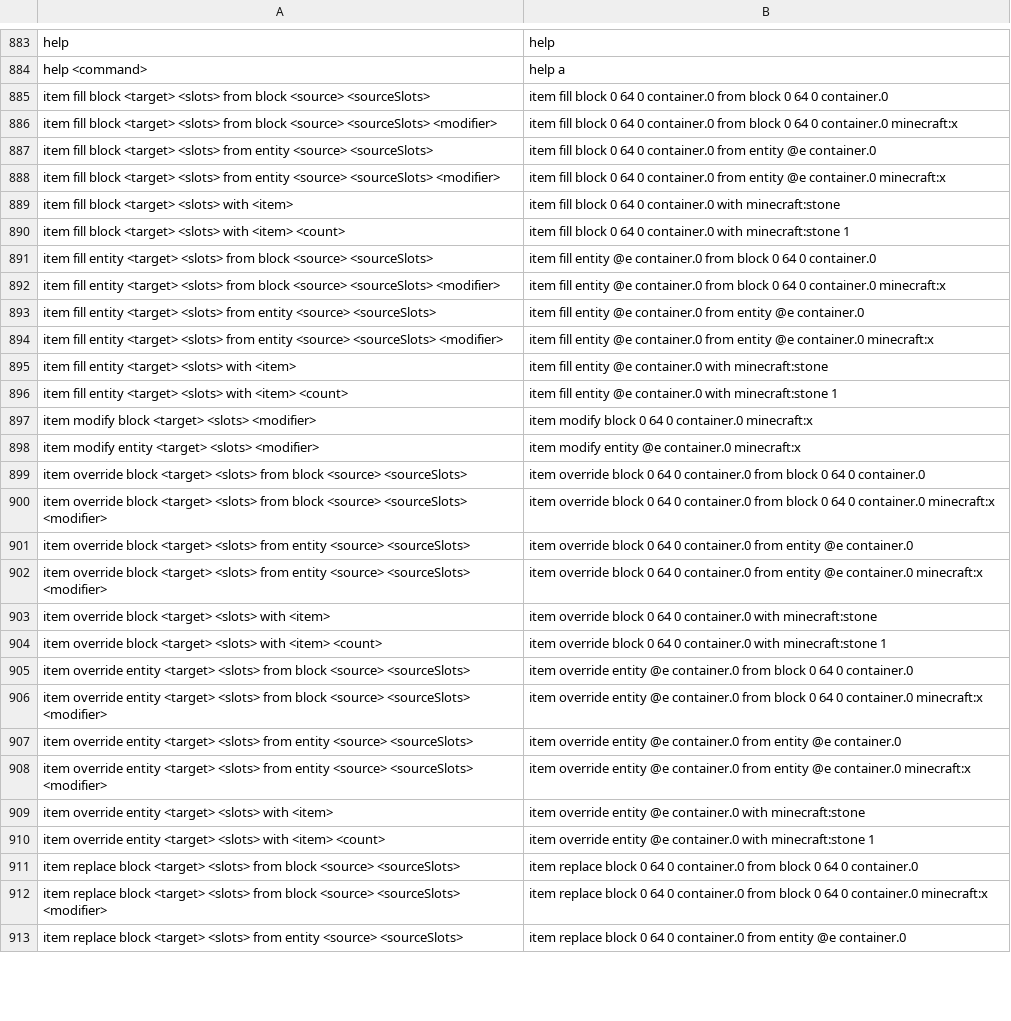
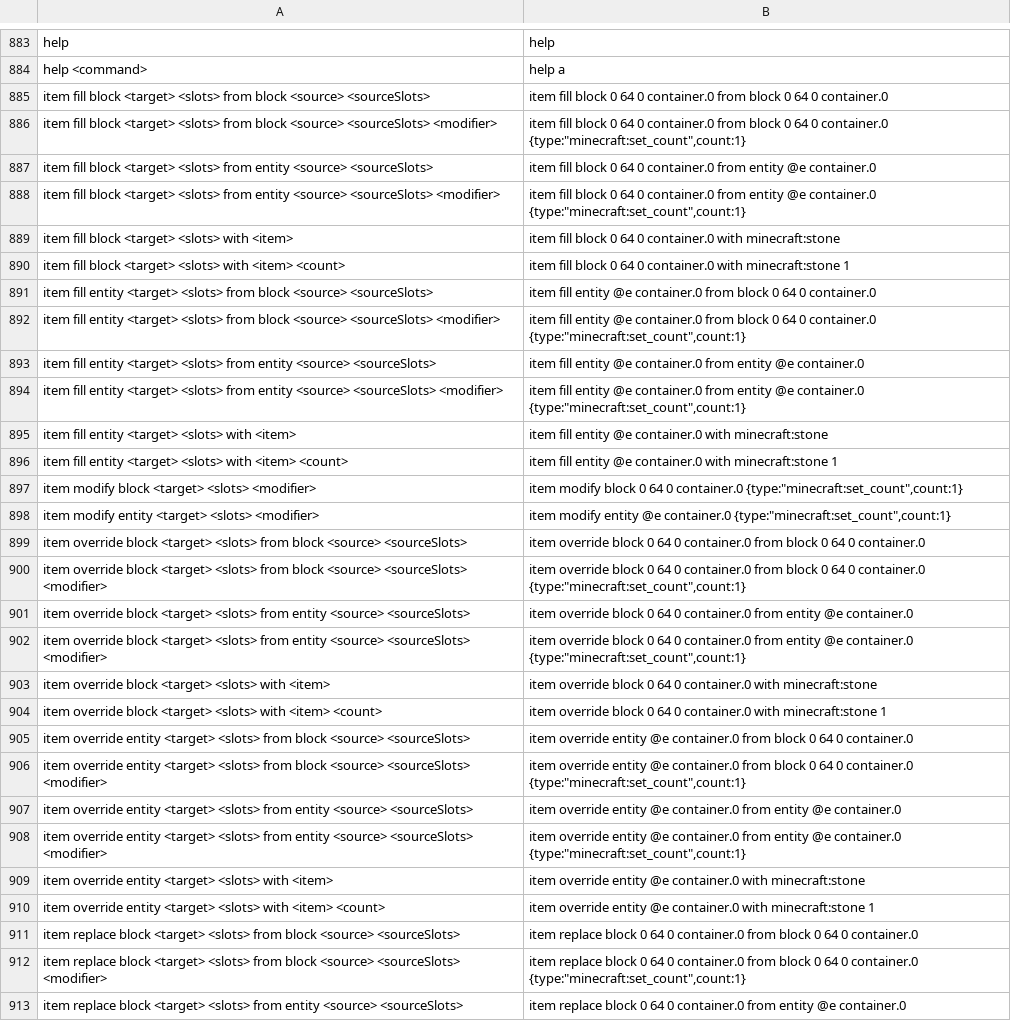
Before and after one commit to Dev14dbq/Tuff, a TSV file: xtask/commands/leaves.tsv, drawn as a sheet; only a part is shown, gaps mark what is left out; the diff covers the shown part only.

```diff
--- a/xtask/commands/leaves.tsv
+++ b/xtask/commands/leaves.tsv
@@ -885,5 +885,5 @@ help <command>	help a
 item fill block <target> <slots> from block <source> <sourceSlots>	item fill block 0 64 0 container.0 from block 0 64 0 container.0
-item fill block <target> <slots> from block <source> <sourceSlots> <modifier>	item fill block 0 64 0 container.0 from block 0 64 0 container.0 minecraft:x
+item fill block <target> <slots> from block <source> <sourceSlots> <modifier>	item fill block 0 64 0 container.0 from block 0 64 0 container.0 {type:"minecraft:set_count",count:1}
 item fill block <target> <slots> from entity <source> <sourceSlots>	item fill block 0 64 0 container.0 from entity @e container.0
-item fill block <target> <slots> from entity <source> <sourceSlots> <modifier>	item fill block 0 64 0 container.0 from entity @e container.0 minecraft:x
+item fill block <target> <slots> from entity <source> <sourceSlots> <modifier>	item fill block 0 64 0 container.0 from entity @e container.0 {type:"minecraft:set_count",count:1}
 item fill block <target> <slots> with <item>	item fill block 0 64 0 container.0 with minecraft:stone
@@ -891,13 +891,13 @@ item fill block <target> <slots> with <item> <count>	item fill block 0 64 0 cont
 item fill entity <target> <slots> from block <source> <sourceSlots>	item fill entity @e container.0 from block 0 64 0 container.0
-item fill entity <target> <slots> from block <source> <sourceSlots> <modifier>	item fill entity @e container.0 from block 0 64 0 container.0 minecraft:x
+item fill entity <target> <slots> from block <source> <sourceSlots> <modifier>	item fill entity @e container.0 from block 0 64 0 container.0 {type:"minecraft:set_count",count:1}
 item fill entity <target> <slots> from entity <source> <sourceSlots>	item fill entity @e container.0 from entity @e container.0
-item fill entity <target> <slots> from entity <source> <sourceSlots> <modifier>	item fill entity @e container.0 from entity @e container.0 minecraft:x
+item fill entity <target> <slots> from entity <source> <sourceSlots> <modifier>	item fill entity @e container.0 from entity @e container.0 {type:"minecraft:set_count",count:1}
 item fill entity <target> <slots> with <item>	item fill entity @e container.0 with minecraft:stone
 item fill entity <target> <slots> with <item> <count>	item fill entity @e container.0 with minecraft:stone 1
-item modify block <target> <slots> <modifier>	item modify block 0 64 0 container.0 minecraft:x
-item modify entity <target> <slots> <modifier>	item modify entity @e container.0 minecraft:x
+item modify block <target> <slots> <modifier>	item modify block 0 64 0 container.0 {type:"minecraft:set_count",count:1}
+item modify entity <target> <slots> <modifier>	item modify entity @e container.0 {type:"minecraft:set_count",count:1}
 item override block <target> <slots> from block <source> <sourceSlots>	item override block 0 64 0 container.0 from block 0 64 0 container.0
-item override block <target> <slots> from block <source> <sourceSlots> <modifier>	item override block 0 64 0 container.0 from block 0 64 0 container.0 minecraft:x
+item override block <target> <slots> from block <source> <sourceSlots> <modifier>	item override block 0 64 0 container.0 from block 0 64 0 container.0 {type:"minecraft:set_count",count:1}
 item override block <target> <slots> from entity <source> <sourceSlots>	item override block 0 64 0 container.0 from entity @e container.0
-item override block <target> <slots> from entity <source> <sourceSlots> <modifier>	item override block 0 64 0 container.0 from entity @e container.0 minecraft:x
+item override block <target> <slots> from entity <source> <sourceSlots> <modifier>	item override block 0 64 0 container.0 from entity @e container.0 {type:"minecraft:set_count",count:1}
 item override block <target> <slots> with <item>	item override block 0 64 0 container.0 with minecraft:stone
@@ -905,5 +905,5 @@ item override block <target> <slots> with <item> <count>	item override block 0 6
 item override entity <target> <slots> from block <source> <sourceSlots>	item override entity @e container.0 from block 0 64 0 container.0
-item override entity <target> <slots> from block <source> <sourceSlots> <modifier>	item override entity @e container.0 from block 0 64 0 container.0 minecraft:x
+item override entity <target> <slots> from block <source> <sourceSlots> <modifier>	item override entity @e container.0 from block 0 64 0 container.0 {type:"minecraft:set_count",count:1}
 item override entity <target> <slots> from entity <source> <sourceSlots>	item override entity @e container.0 from entity @e container.0
-item override entity <target> <slots> from entity <source> <sourceSlots> <modifier>	item override entity @e container.0 from entity @e container.0 minecraft:x
+item override entity <target> <slots> from entity <source> <sourceSlots> <modifier>	item override entity @e container.0 from entity @e container.0 {type:"minecraft:set_count",count:1}
 item override entity <target> <slots> with <item>	item override entity @e container.0 with minecraft:stone
@@ -911,3 +911,3 @@ item override entity <target> <slots> with <item> <count>	item override entity @
 item replace block <target> <slots> from block <source> <sourceSlots>	item replace block 0 64 0 container.0 from block 0 64 0 container.0
-item replace block <target> <slots> from block <source> <sourceSlots> <modifier>	item replace block 0 64 0 container.0 from block 0 64 0 container.0 minecraft:x
+item replace block <target> <slots> from block <source> <sourceSlots> <modifier>	item replace block 0 64 0 container.0 from block 0 64 0 container.0 {type:"minecraft:set_count",count:1}
 item replace block <target> <slots> from entity <source> <sourceSlots>	item replace block 0 64 0 container.0 from entity @e container.0
```
Also changed, not shown: 3 edited cells elsewhere in this file, 17 other files.
